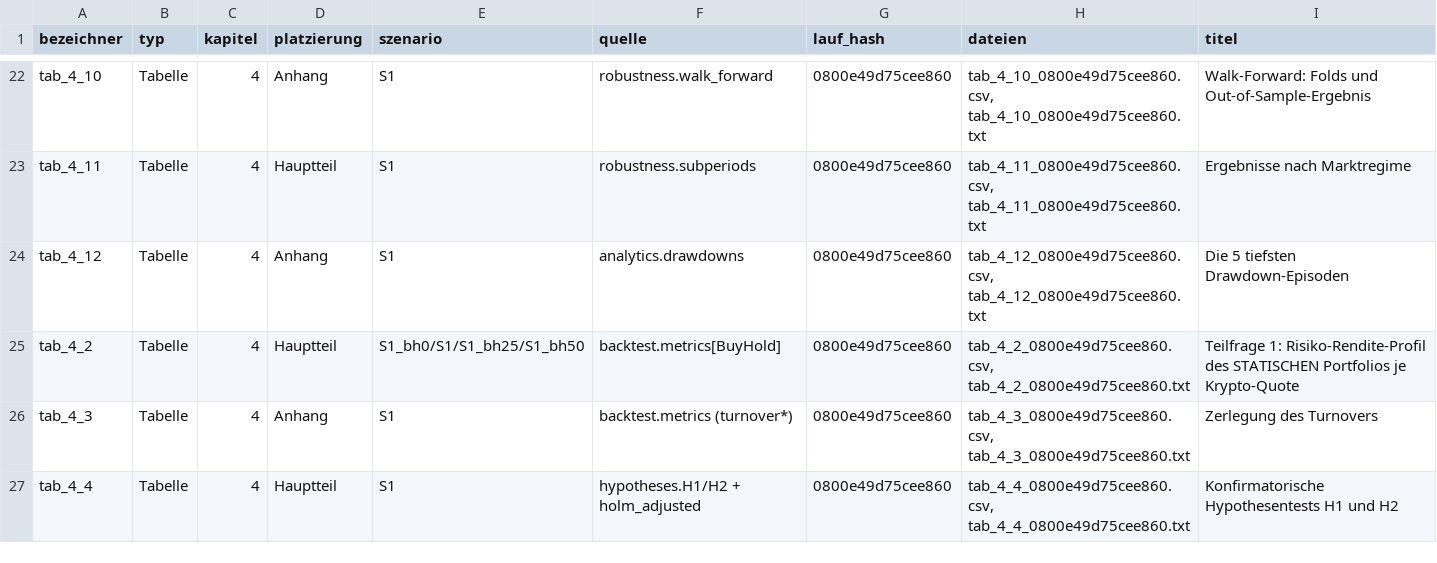
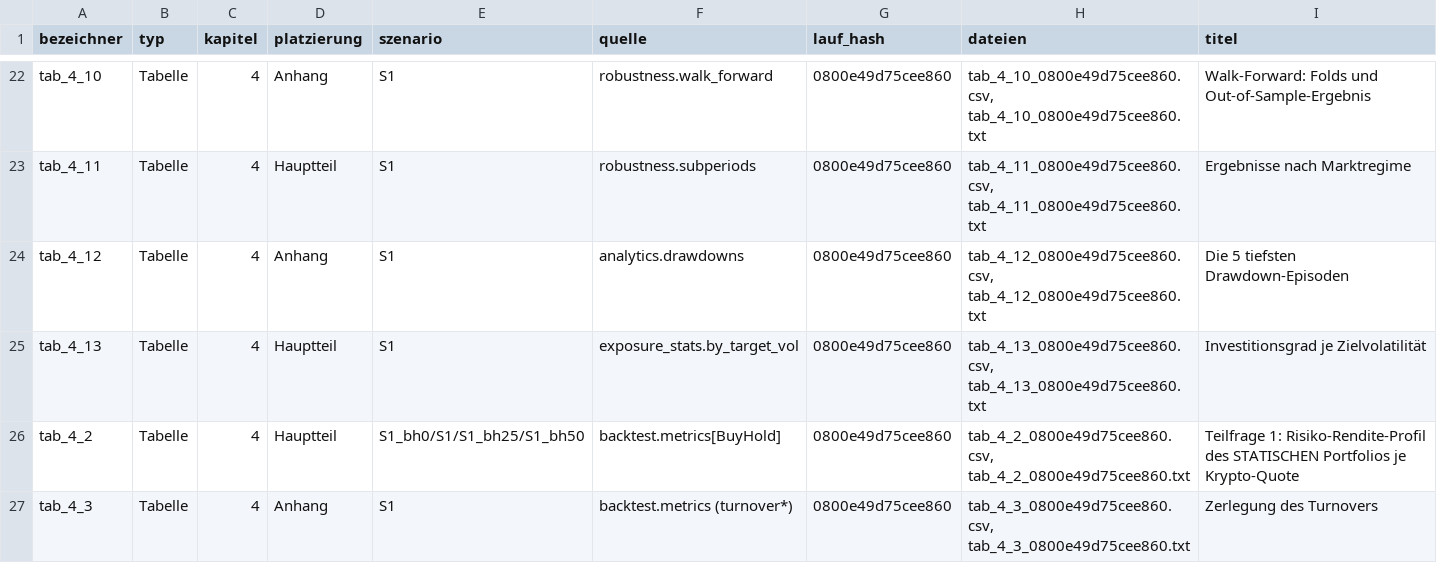
Before and after one commit to TaxitellerAI/Masterthesis, a CSV file: engine/results/exhibits/REGISTER.csv, drawn as a sheet; only a part is shown, gaps mark what is left out; the shorter side is filled out with more unchanged rows; the diff names each change by its address in the sheet, - before the commit and + after, or states it on an @@ line.

```diff
--- a/engine/results/exhibits/REGISTER.csv
+++ b/engine/results/exhibits/REGISTER.csv
+row 25: tab_4_13 | Tabelle | 4 | Hauptteil | S1 | exposure_stats.by_target_vol | 0800e49d75cee860 | tab_4_13_0800e49d75cee860.csv, tab_4_13_0800e49d75cee860.txt | Investitionsgrad je Zielvolatilität
```
Also changed, not shown: engine/results/exhibits/tab_a_1_0800e49d75cee860.csv, 50 other files.
